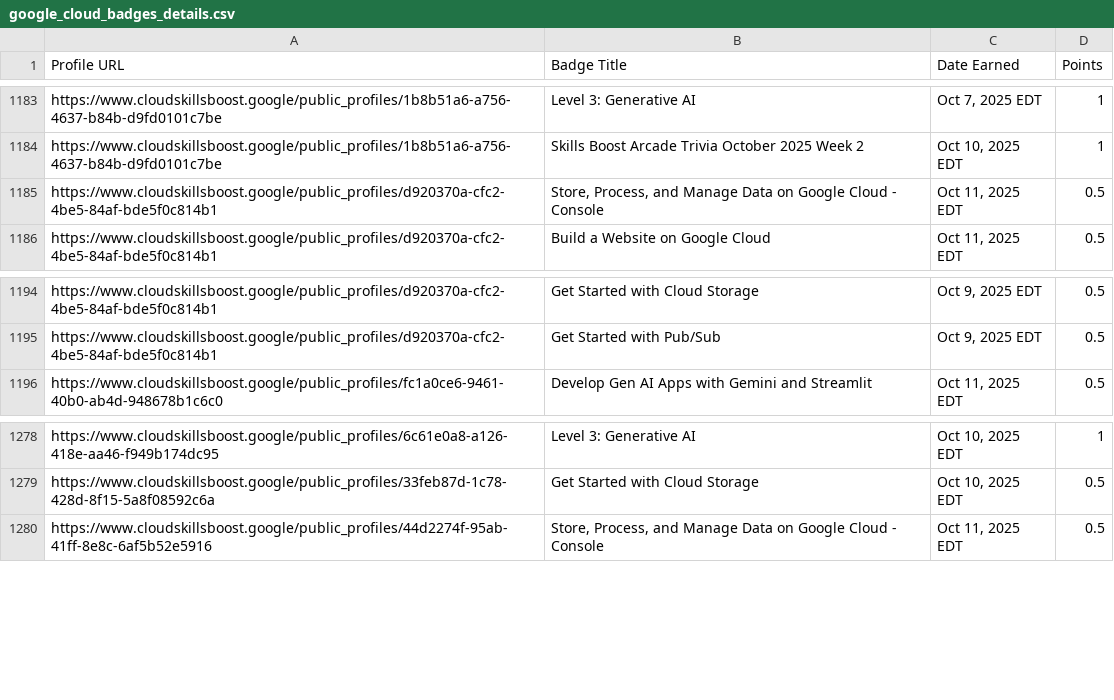
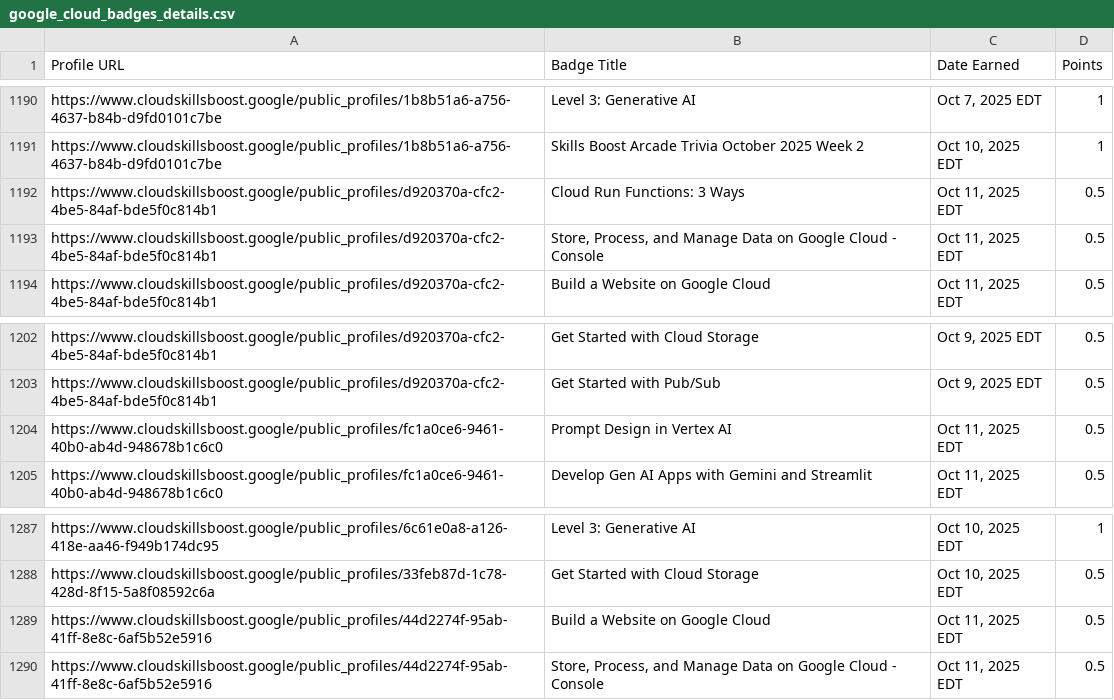
Before and after one commit to mohitsharmas97/leaderboard_gdg, a CSV file: google_cloud_badges_details.csv, drawn as a sheet; only a part is shown, gaps mark what is left out; the diff covers the shown part only; the diff names each change by its address in the sheet, - before the commit and + after, or states it on an @@ line.

```diff
--- a/google_cloud_badges_details.csv
+++ b/google_cloud_badges_details.csv
+row 1192: https://www.cloudskillsboost.google/public_profiles/d920370a-cfc2-4be5-84af-bde5f0c814b1 | Cloud Run Functions: 3 Ways | Oct 11, 2025 EDT | 0.5
+row 1204: https://www.cloudskillsboost.google/public_profiles/fc1a0ce6-9461-40b0-ab4d-948678b1c6c0 | Prompt Design in Vertex AI | Oct 11, 2025 EDT | 0.5
+row 1289: https://www.cloudskillsboost.google/public_profiles/44d2274f-95ab-41ff-8e8c-6af5b52e5916 | Build a Website on Google Cloud | Oct 11, 2025 EDT | 0.5
```
Also changed, not shown: 7 added rows elsewhere in this file, progress_data.csv.
